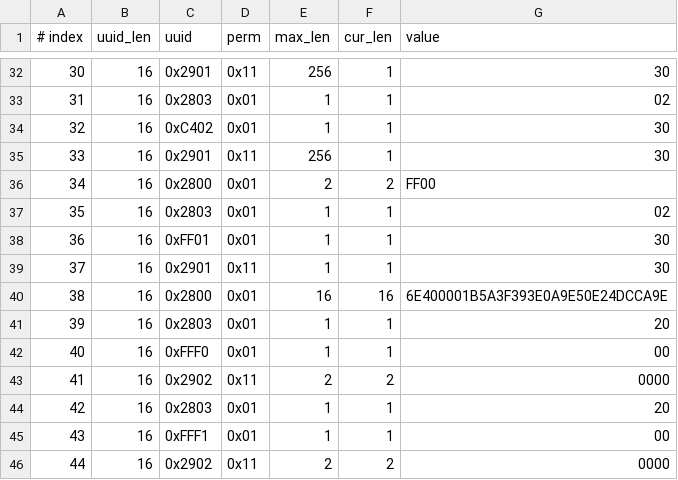
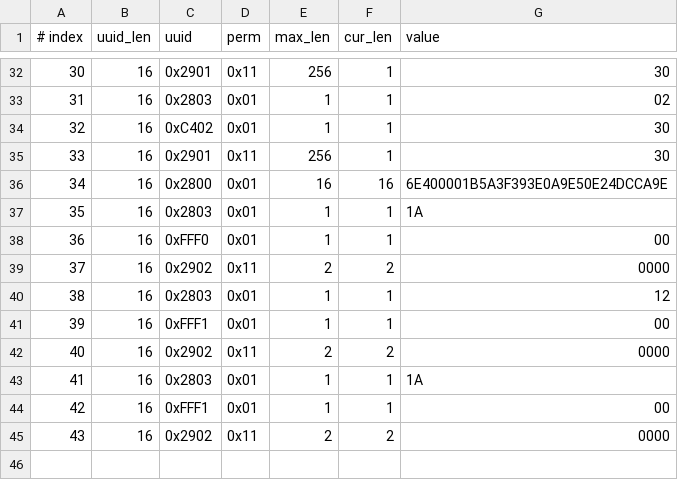
Before and after one commit to jackpopfang/esp-at, a CSV file: components/customized_partitions/raw_data/ble_data/gatts_data.csv, drawn as a sheet; only a part is shown, gaps mark what is left out; removed rows and columns are numbered as before the commit, all else as after; the diff names each change by its address in the sheet, - before the commit and + after, or states it on an @@ line.

Commit message:
update the csv file.

```diff
--- a/components/customized_partitions/raw_data/ble_data/gatts_data.csv
+++ b/components/customized_partitions/raw_data/ble_data/gatts_data.csv
-row 36: 34 | 16 | 0x2800 | 0x01 | 2 | 2 | FF00
-row 37: 35 | 16 | 0x2803 | 0x01 | 1 | 1 | 02
-row 38: 36 | 16 | 0xFF01 | 0x01 | 1 | 1 | 30
-row 39: 37 | 16 | 0x2901 | 0x11 | 1 | 1 | 30
@@ column A (# index) renumbered between rows 36 and 42 @@
-G37 (value): 20
+G37 (value): 1A
-G40 (value): 20
+G40 (value): 12
+row 43: 41 | 16 | 0x2803 | 0x01 | 1 | 1 | 1A
+row 44: 42 | 16 | 0xFFF1 | 0x01 | 1 | 1 | 00
+row 45: 43 | 16 | 0x2902 | 0x11 | 2 | 2 | 0000
```
